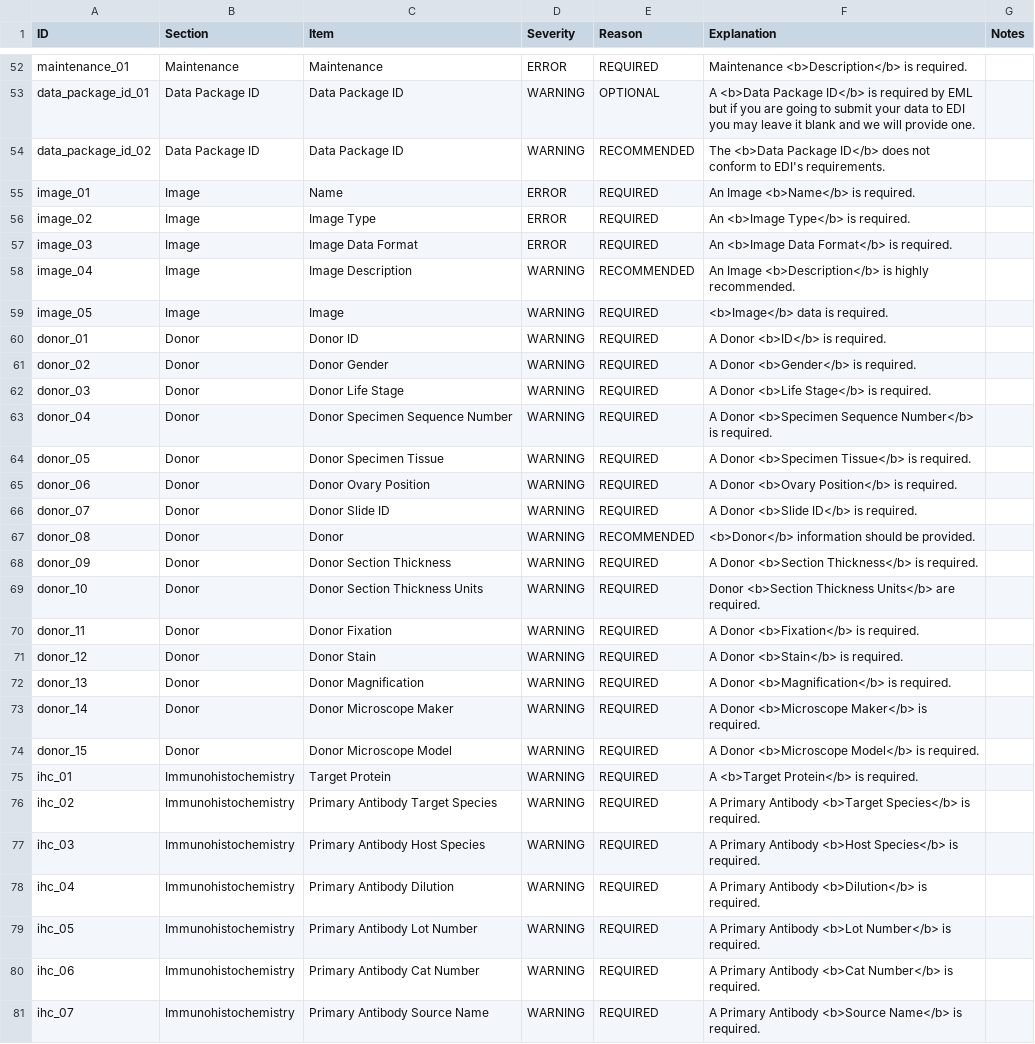
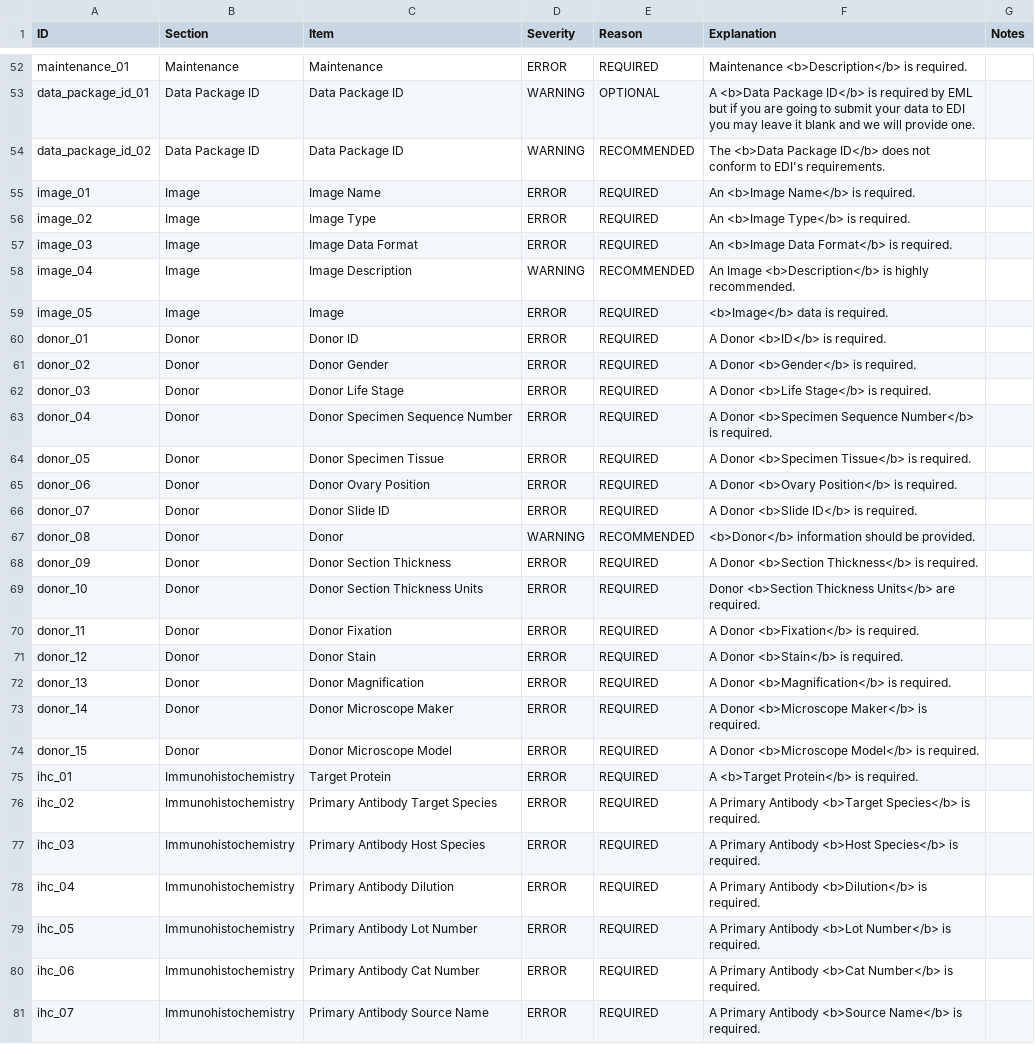
Before and after one commit to PASTAplus/ezEML, a CSV file: webapp/static/evaluate.csv, drawn as a sheet; only a part is shown, gaps mark what is left out; the diff covers the shown part only.

Commit message:
Made Image validators more consistent with the rest.

```diff
--- a/webapp/static/evaluate.csv
+++ b/webapp/static/evaluate.csv
@@ -54,3 +54,3 @@ data_package_id_01,Data Package ID,Data Package ID,WARNING,OPTIONAL,A <b>Data Pa
 data_package_id_02,Data Package ID,Data Package ID,WARNING,RECOMMENDED,The <b>Data Package ID</b> does not conform to EDI's requirements.
-image_01,Image,Name,ERROR,REQUIRED,An Image <b>Name</b> is required.,
+image_01,Image,Image Name,ERROR,REQUIRED,An <b>Image Name</b> is required.,
 image_02,Image,Image Type,ERROR,REQUIRED,An <b>Image Type</b> is required.,
@@ -58,24 +58,24 @@ image_03,Image,Image Data Format,ERROR,REQUIRED,An <b>Image Data Format</b> is r
 image_04,Image,Image Description,WARNING,RECOMMENDED,An Image <b>Description</b> is highly recommended.,
-image_05,Image,Image,WARNING,REQUIRED,<b>Image</b> data is required.,
-donor_01,Donor,Donor ID,WARNING,REQUIRED,A Donor <b>ID</b> is required.,
-donor_02,Donor,Donor Gender,WARNING,REQUIRED,A Donor <b>Gender</b> is required.,
-donor_03,Donor,Donor Life Stage,WARNING,REQUIRED,A Donor <b>Life Stage</b> is required.,
-donor_04,Donor,Donor Specimen Sequence Number,WARNING,REQUIRED,A Donor <b>Specimen Sequence Number</b> is required.,
-donor_05,Donor,Donor Specimen Tissue,WARNING,REQUIRED,A Donor <b>Specimen Tissue</b> is required.,
-donor_06,Donor,Donor Ovary Position,WARNING,REQUIRED,A Donor <b>Ovary Position</b> is required.,
-donor_07,Donor,Donor Slide ID,WARNING,REQUIRED,A Donor <b>Slide ID</b> is required.,
+image_05,Image,Image,ERROR,REQUIRED,<b>Image</b> data is required.,
+donor_01,Donor,Donor ID,ERROR,REQUIRED,A Donor <b>ID</b> is required.,
+donor_02,Donor,Donor Gender,ERROR,REQUIRED,A Donor <b>Gender</b> is required.,
+donor_03,Donor,Donor Life Stage,ERROR,REQUIRED,A Donor <b>Life Stage</b> is required.,
+donor_04,Donor,Donor Specimen Sequence Number,ERROR,REQUIRED,A Donor <b>Specimen Sequence Number</b> is required.,
+donor_05,Donor,Donor Specimen Tissue,ERROR,REQUIRED,A Donor <b>Specimen Tissue</b> is required.,
+donor_06,Donor,Donor Ovary Position,ERROR,REQUIRED,A Donor <b>Ovary Position</b> is required.,
+donor_07,Donor,Donor Slide ID,ERROR,REQUIRED,A Donor <b>Slide ID</b> is required.,
 donor_08,Donor,Donor ,WARNING,RECOMMENDED,<b>Donor</b> information should be provided.,
-donor_09,Donor,Donor Section Thickness,WARNING,REQUIRED,A Donor <b>Section Thickness</b> is required.,
-donor_10,Donor,Donor Section Thickness Units,WARNING,REQUIRED,Donor <b>Section Thickness Units</b> are required.,
-donor_11,Donor,Donor Fixation,WARNING,REQUIRED,A Donor <b>Fixation</b> is required.,
-donor_12,Donor,Donor Stain,WARNING,REQUIRED,A Donor <b>Stain</b> is required.,
-donor_13,Donor,Donor Magnification,WARNING,REQUIRED,A Donor <b>Magnification</b> is required.,
-donor_14,Donor,Donor Microscope Maker,WARNING,REQUIRED,A Donor <b>Microscope Maker</b> is required.,
-donor_15,Donor,Donor Microscope Model,WARNING,REQUIRED,A Donor <b>Microscope Model</b> is required.,
-ihc_01,Immunohistochemistry,Target Protein,WARNING,REQUIRED,A <b>Target Protein</b> is required.,
-ihc_02,Immunohistochemistry,Primary Antibody Target Species,WARNING,REQUIRED,A Primary Antibody <b>Target Species</b> is required.,
-ihc_03,Immunohistochemistry,Primary Antibody Host Species,WARNING,REQUIRED,A Primary Antibody <b>Host Species</b> is required.,
-ihc_04,Immunohistochemistry,Primary Antibody Dilution,WARNING,REQUIRED,A Primary Antibody <b>Dilution</b> is required.,
-ihc_05,Immunohistochemistry,Primary Antibody Lot Number,WARNING,REQUIRED,A Primary Antibody <b>Lot Number</b> is required.,
-ihc_06,Immunohistochemistry,Primary Antibody Cat Number,WARNING,REQUIRED,A Primary Antibody <b>Cat Number</b> is required.,
-ihc_07,Immunohistochemistry,Primary Antibody Source Name,WARNING,REQUIRED,A Primary Antibody <b>Source Name</b> is required.,
+donor_09,Donor,Donor Section Thickness,ERROR,REQUIRED,A Donor <b>Section Thickness</b> is required.,
+donor_10,Donor,Donor Section Thickness Units,ERROR,REQUIRED,Donor <b>Section Thickness Units</b> are required.,
+donor_11,Donor,Donor Fixation,ERROR,REQUIRED,A Donor <b>Fixation</b> is required.,
+donor_12,Donor,Donor Stain,ERROR,REQUIRED,A Donor <b>Stain</b> is required.,
+donor_13,Donor,Donor Magnification,ERROR,REQUIRED,A Donor <b>Magnification</b> is required.,
+donor_14,Donor,Donor Microscope Maker,ERROR,REQUIRED,A Donor <b>Microscope Maker</b> is required.,
+donor_15,Donor,Donor Microscope Model,ERROR,REQUIRED,A Donor <b>Microscope Model</b> is required.,
+ihc_01,Immunohistochemistry,Target Protein,ERROR,REQUIRED,A <b>Target Protein</b> is required.,
+ihc_02,Immunohistochemistry,Primary Antibody Target Species,ERROR,REQUIRED,A Primary Antibody <b>Target Species</b> is required.,
+ihc_03,Immunohistochemistry,Primary Antibody Host Species,ERROR,REQUIRED,A Primary Antibody <b>Host Species</b> is required.,
+ihc_04,Immunohistochemistry,Primary Antibody Dilution,ERROR,REQUIRED,A Primary Antibody <b>Dilution</b> is required.,
+ihc_05,Immunohistochemistry,Primary Antibody Lot Number,ERROR,REQUIRED,A Primary Antibody <b>Lot Number</b> is required.,
+ihc_06,Immunohistochemistry,Primary Antibody Cat Number,ERROR,REQUIRED,A Primary Antibody <b>Cat Number</b> is required.,
+ihc_07,Immunohistochemistry,Primary Antibody Source Name,ERROR,REQUIRED,A Primary Antibody <b>Source Name</b> is required.,
```
Also changed, not shown: 10 edited cells elsewhere in this file, 2 other files.
